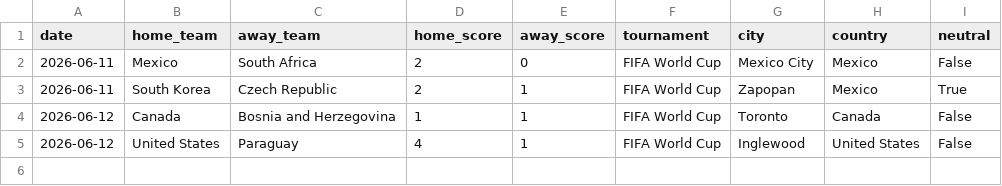
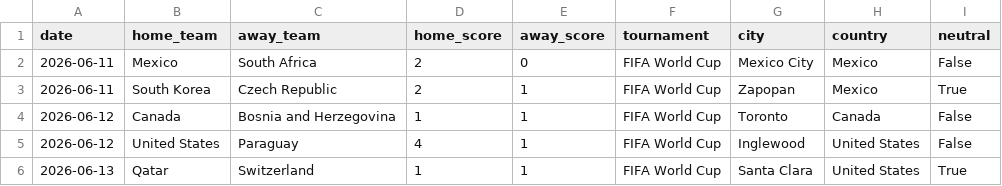
Before and after one commit to JustusVermaakSkystrm/ig-trading-bot, a CSV file: worldcup/data/official_results.csv, drawn as a sheet.

```diff
--- a/worldcup/data/official_results.csv
+++ b/worldcup/data/official_results.csv
@@ -5 +5,2 @@ date,home_team,away_team,home_score,away_score,tournament,city,country,neutral
 2026-06-12,United States,Paraguay,4,1,FIFA World Cup,Inglewood,United States,False
+2026-06-13,Qatar,Switzerland,1,1,FIFA World Cup,Santa Clara,United States,True
```
Also changed, not shown: worldcup/data/accepted_results.csv, worldcup/outputs/match_probabilities.csv, 10 other files.
